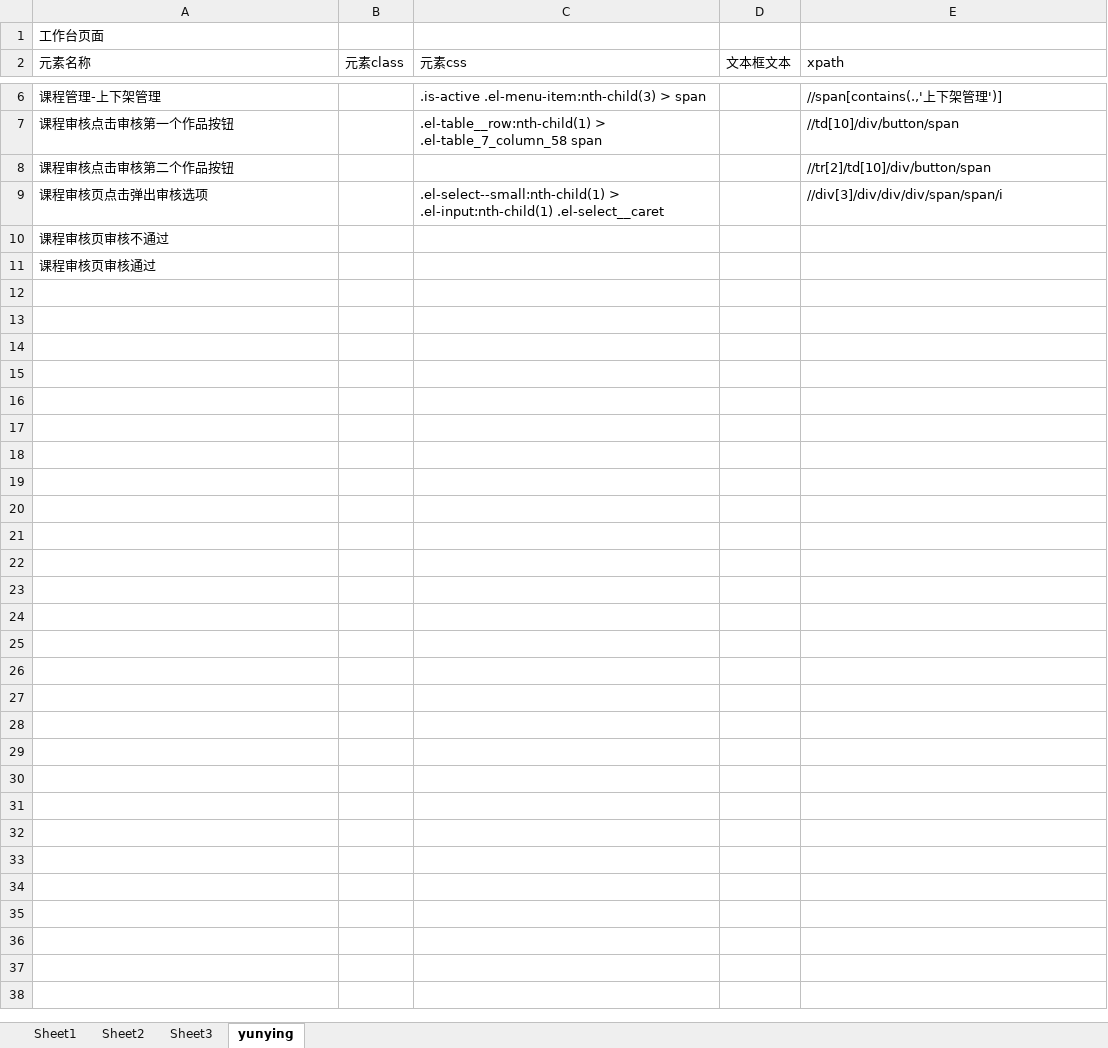
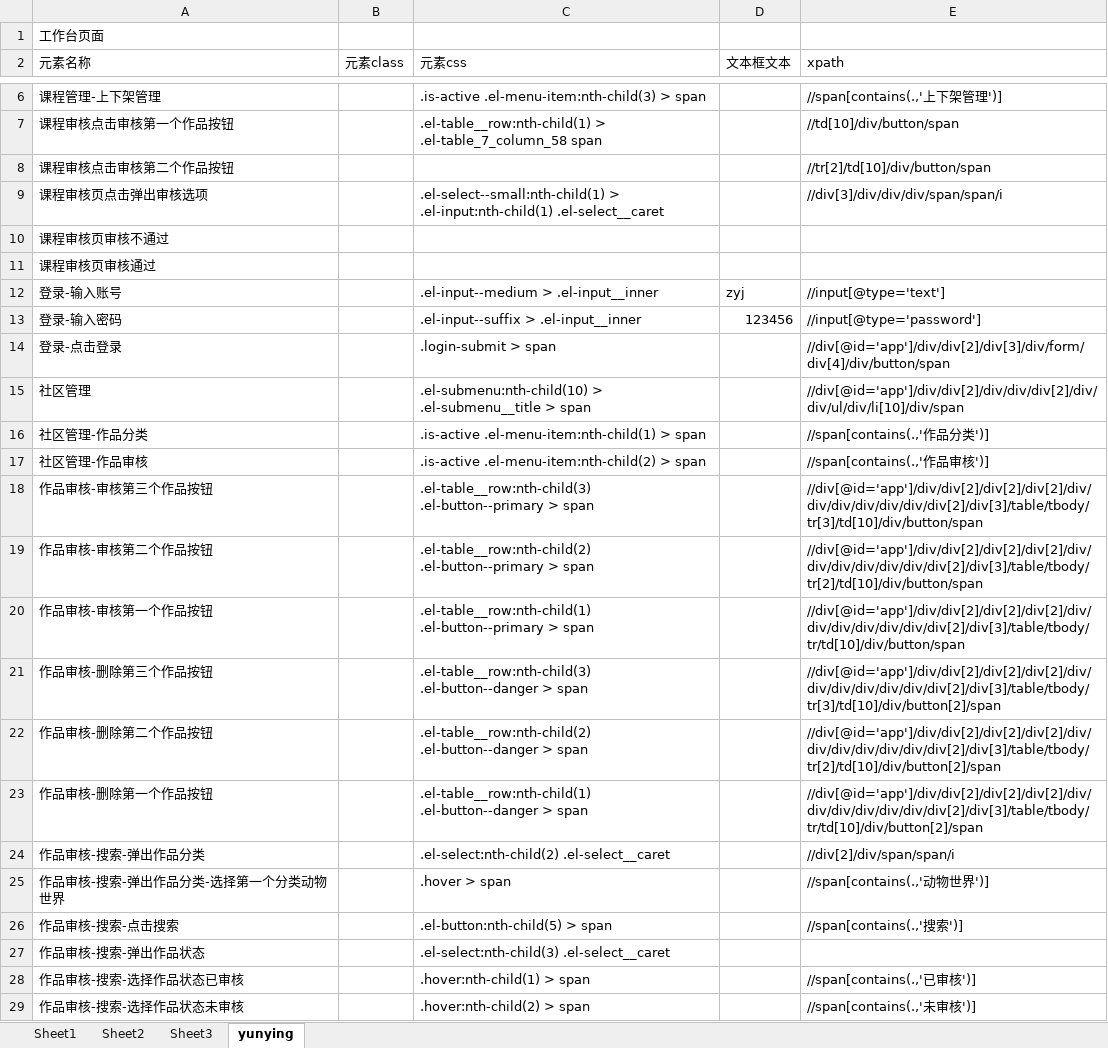
Before and after one commit to zyjpy/zhuqueAutomation, an Excel workbook: cases/case.xlsx, sheet yunying, drawn as a sheet; only a part is shown, gaps mark what is left out; values as stored, in another font and other column widths than the file's, no borders; the diff covers the shown part only; the diff names each change by its address in the sheet, - before the commit and + after, or states it on an @@ line.

```diff
--- a/cases/case.xlsx (sheet yunying)
+++ b/cases/case.xlsx (sheet yunying)
+row 12: 登录-输入账号 |  | .el-input--medium > .el-input__inner | zyj | //input[@type='text']
+row 13: 登录-输入密码 |  | .el-input--suffix > .el-input__inner | 123456 | //input[@type='password']
+row 14: 登录-点击登录 |  | .login-submit > span |  | //div[@id='app']/div/div[2]/div[3]/div/form/div[4]/div/button/span
+row 15: 社区管理 |  | .el-submenu:nth-child(10) > .el-submenu__title > span |  | //div[@id='app']/div/div[2]/div/div/div[2]/div/div/ul/div/li[10]/div/span
+row 16: 社区管理-作品分类 |  | .is-active .el-menu-item:nth-child(1) > span |  | //span[contains(.,'作品分类')]
+row 17: 社区管理-作品审核 |  | .is-active .el-menu-item:nth-child(2) > span |  | //span[contains(.,'作品审核')]
+row 18: 作品审核-审核第三个作品按钮 |  | .el-table__row:nth-child(3) .el-button--primary > span |  | //div[@id='app']/div/div[2]/div[2]/div[2]/div/div/div/div/div/div/div[2]/div[3]/table/tbody/tr[3]/td[10]/div/button/span
+row 19: 作品审核-审核第二个作品按钮 |  | .el-table__row:nth-child(2) .el-button--primary > span |  | //div[@id='app']/div/div[2]/div[2]/div[2]/div/div/div/div/div/div/div[2]/div[3]/table/tbody/tr[2]/td[10]/div/button/span
+row 20: 作品审核-审核第一个作品按钮 |  | .el-table__row:nth-child(1) .el-button--primary > span |  | //div[@id='app']/div/div[2]/div[2]/div[2]/div/div/div/div/div/div/div[2]/div[3]/table/tbody/tr/td[10]/div/button/span
+row 21: 作品审核-删除第三个作品按钮 |  | .el-table__row:nth-child(3) .el-button--danger > span |  | //div[@id='app']/div/div[2]/div[2]/div[2]/div/div/div/div/div/div/div[2]/div[3]/table/tbody/tr[3]/td[10]/div/button[2]/span
+row 22: 作品审核-删除第二个作品按钮 |  | .el-table__row:nth-child(2) .el-button--danger > span |  | //div[@id='app']/div/div[2]/div[2]/div[2]/div/div/div/div/div/div/div[2]/div[3]/table/tbody/tr[2]/td[10]/div/button[2]/span
+row 23: 作品审核-删除第一个作品按钮 |  | .el-table__row:nth-child(1) .el-button--danger > span |  | //div[@id='app']/div/div[2]/div[2]/div[2]/div/div/div/div/div/div/div[2]/div[3]/table/tbody/tr/td[10]/div/button[2]/span
+row 24: 作品审核-搜索-弹出作品分类 |  | .el-select:nth-child(2) .el-select__caret |  | //div[2]/div/span/span/i
+row 25: 作品审核-搜索-弹出作品分类-选择第一个分类动物世界 |  | .hover > span |  | //span[contains(.,'动物世界')]
+row 26: 作品审核-搜索-点击搜索 |  | .el-button:nth-child(5) > span |  | //span[contains(.,'搜索')]
+row 27: 作品审核-搜索-弹出作品状态 |  | .el-select:nth-child(3) .el-select__caret
+row 28: 作品审核-搜索-选择作品状态已审核 |  | .hover:nth-child(1) > span |  | //span[contains(.,'已审核')]
+row 29: 作品审核-搜索-选择作品状态未审核 |  | .hover:nth-child(2) > span |  | //span[contains(.,'未审核')]
```
Also changed, not shown: 13 added rows elsewhere in this sheet, sheet Sheet1, sheet Sheet2, 7 other files.
